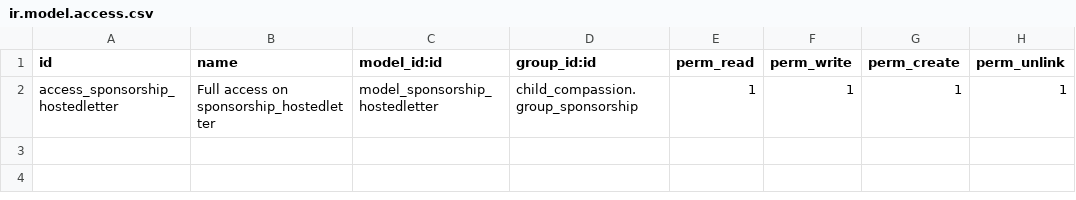
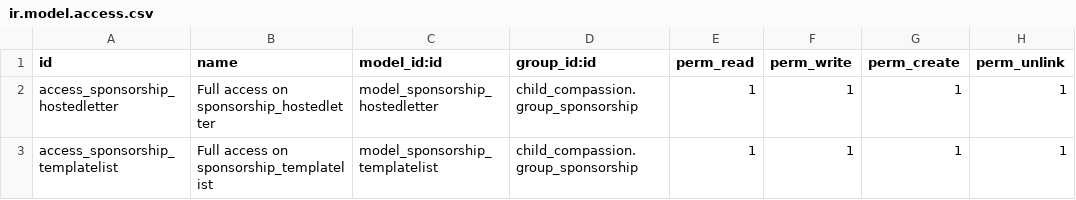
Before and after one commit to CompassionCH/compassion-modules, a CSV file: onramp_compassion/security/ir.model.access.csv, drawn as a sheet.

Commit message:
Add TemplateList model
Using TemplateList, an email template is chosen based on the language of
the sponsor.

```diff
--- a/onramp_compassion/security/ir.model.access.csv
+++ b/onramp_compassion/security/ir.model.access.csv
@@ -2 +2,2 @@
 "access_sponsorship_hostedletter","Full access on sponsorship_hostedletter","model_sponsorship_hostedletter","child_compassion.group_sponsorship",1,1,1,1
+"access_sponsorship_templatelist","Full access on sponsorship_templatelist","model_sponsorship_templatelist","child_compassion.group_sponsorship",1,1,1,1
```
Also changed, not shown: 4 other files.
